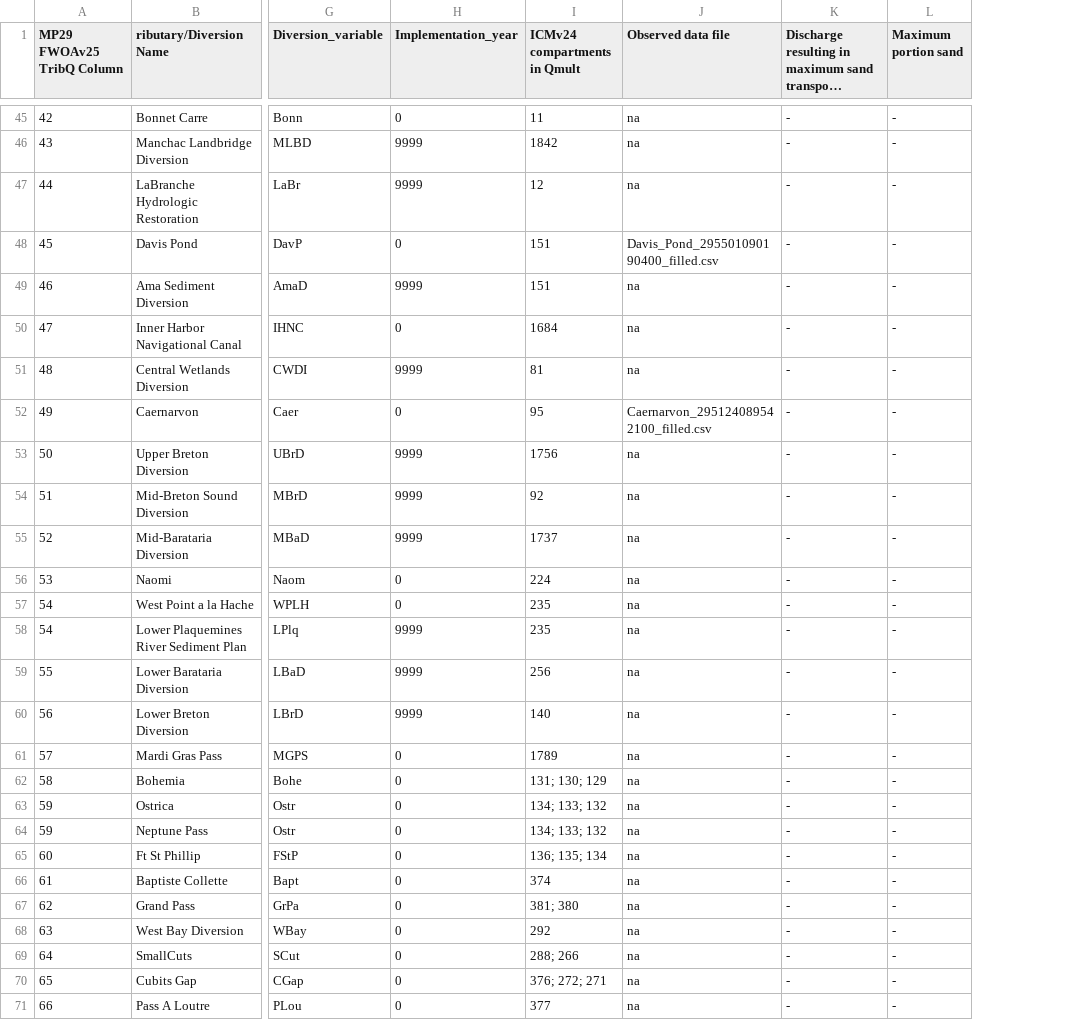
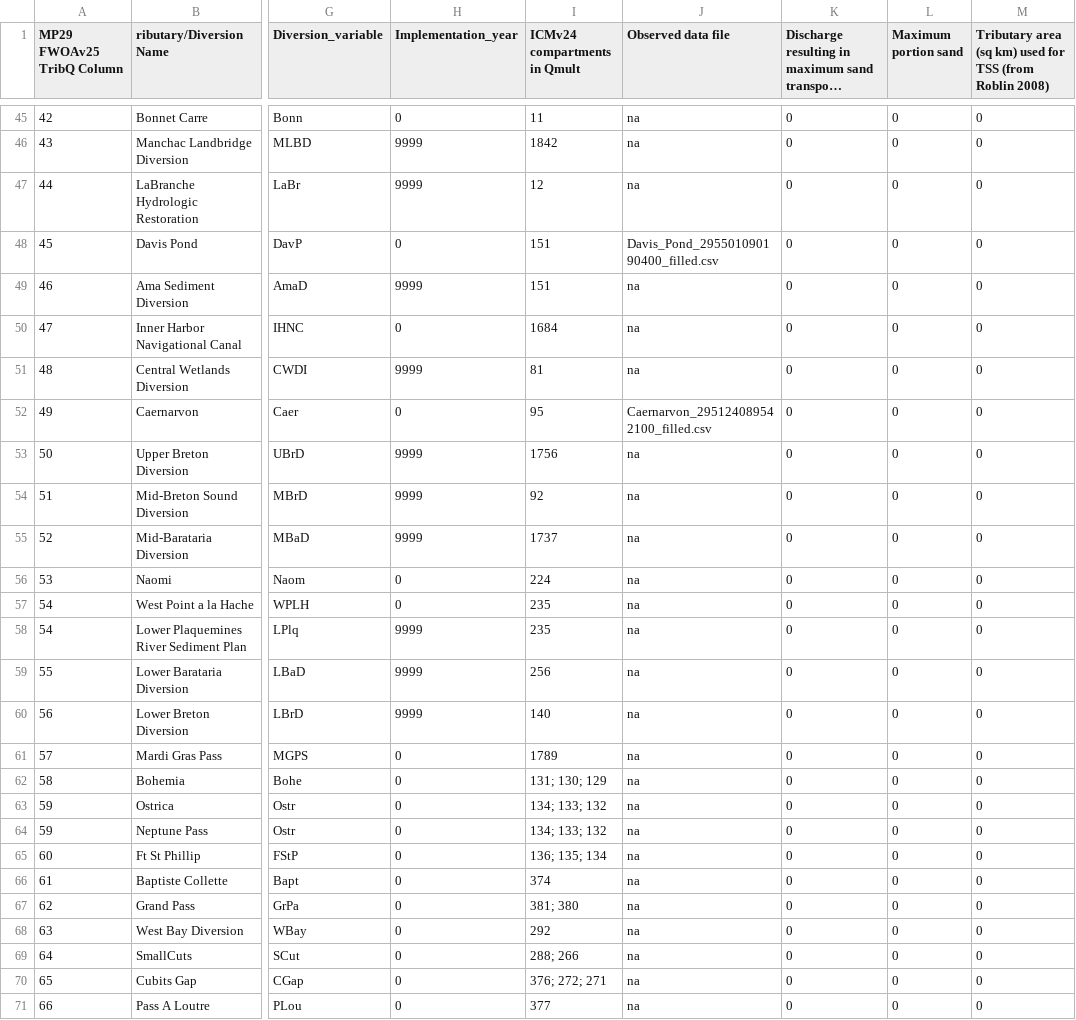
Before and after one commit to CPRA-MP/ICM_pre-processing, a CSV file: flow_calculators/MP2029_TribQ_columns.csv, drawn as a sheet; only a part is shown, gaps mark what is left out; long unchanged cells end in …; the diff covers the shown part only; the diff names each change by its address in the sheet, - before the commit and + after, or states it on an @@ line.

Commit message:
Update MP2029_TribQ_columns.csv

```diff
--- a/flow_calculators/MP2029_TribQ_columns.csv
+++ b/flow_calculators/MP2029_TribQ_columns.csv
+column M, row 1: Tributary area (sq km) used for TSS (from Roblin 2008); rows 45-71: all 0
-K45:K71: -
+K45:K71: 0
-L45:L71 (Maximum portion sand): -
+L45:L71 (Maximum portion sand): 0
```
Also changed, not shown: 62 edited cells elsewhere in this file.
